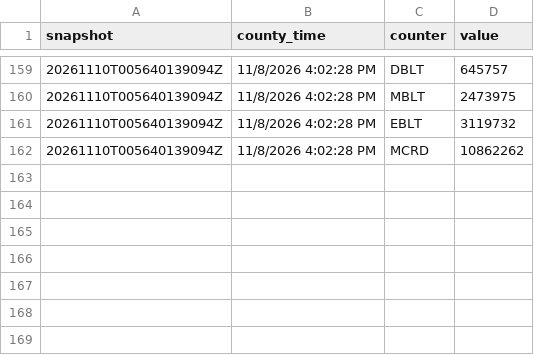
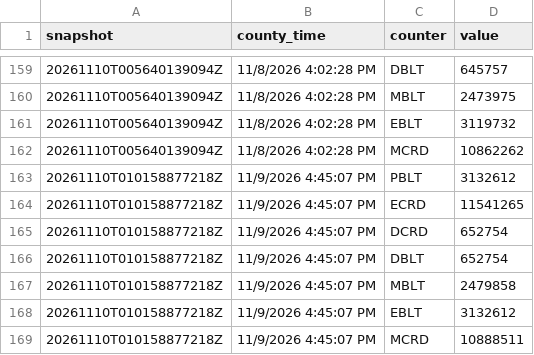
Before and after one commit to emarinhoss/la-county-elections, a CSV file: data/tidy/2026-11-03-general/election_counters.csv, drawn as a sheet; only a part is shown, gaps mark what is left out.

```diff
--- a/data/tidy/2026-11-03-general/election_counters.csv
+++ b/data/tidy/2026-11-03-general/election_counters.csv
@@ -162 +162,8 @@ snapshot,county_time,counter,value
 20261110T005640139094Z,11/8/2026 4:02:28 PM,MCRD,10862262
+20261110T010158877218Z,11/9/2026 4:45:07 PM,PBLT,3132612
+20261110T010158877218Z,11/9/2026 4:45:07 PM,ECRD,11541265
+20261110T010158877218Z,11/9/2026 4:45:07 PM,DCRD,652754
+20261110T010158877218Z,11/9/2026 4:45:07 PM,DBLT,652754
+20261110T010158877218Z,11/9/2026 4:45:07 PM,MBLT,2479858
+20261110T010158877218Z,11/9/2026 4:45:07 PM,EBLT,3132612
+20261110T010158877218Z,11/9/2026 4:45:07 PM,MCRD,10888511
```
Also changed, not shown: 5 other files.
